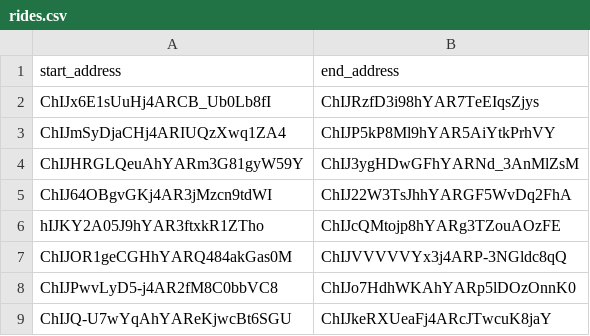
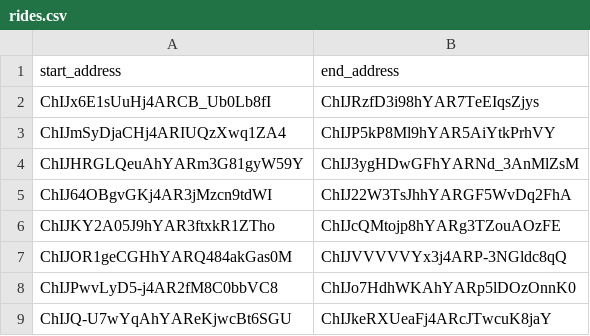
Before and after one commit to sarahhtbarton/hopskipdrive, a CSV file: data/rides.csv, drawn as a sheet.

Commit message:
fixes typo

```diff
--- a/data/rides.csv
+++ b/data/rides.csv
@@ -5,3 +5,3 @@ ChIJHRGLQeuAhYARm3G81gyW59Y,ChIJ3ygHDwGFhYARNd_3AnMlZsM,,,,,
 ChIJ64OBgvGKj4AR3jMzcn9tdWI,ChIJ22W3TsJhhYARGF5WvDq2FhA,,,,,
-hIJKY2A05J9hYAR3ftxkR1ZTho,ChIJcQMtojp8hYARg3TZouAOzFE,,,,,
+ChIJKY2A05J9hYAR3ftxkR1ZTho,ChIJcQMtojp8hYARg3TZouAOzFE,,,,,
 ChIJOR1geCGHhYARQ484akGas0M,ChIJVVVVVYx3j4ARP-3NGldc8qQ,,,,,
```
